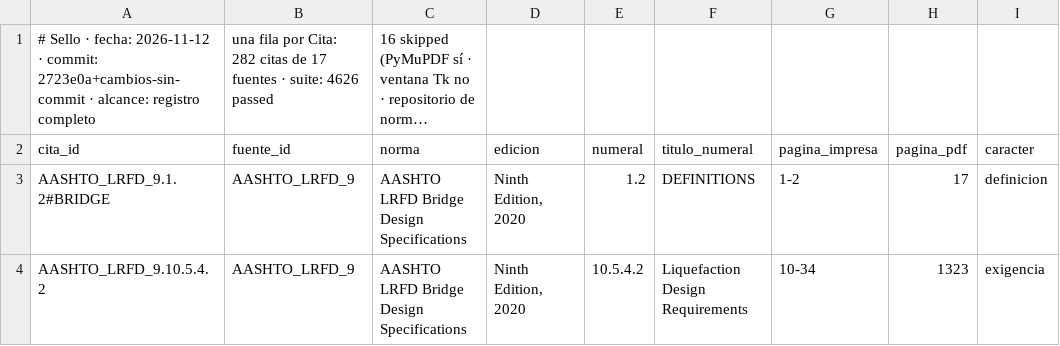
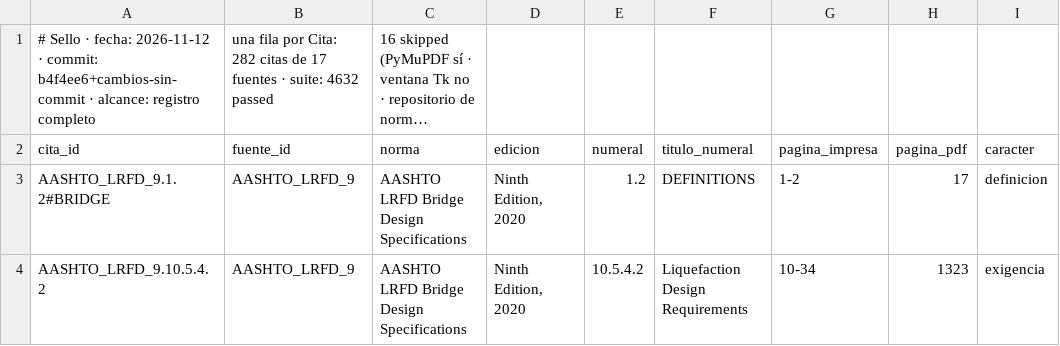
Before and after one commit to Andy-rba30/Proyecto_alcantarillas, a CSV file: docs/trazabilidad.csv, drawn as a sheet; only a part is shown; long unchanged cells end in …; the diff names each change by its address in the sheet, - before the commit and + after, or states it on an @@ line.

```diff
--- a/docs/trazabilidad.csv
+++ b/docs/trazabilidad.csv
-A1 (cita_id): …· commit: 2723e0a+cambios-sin-commit · alcance:…
+A1 (cita_id): …· commit: b4f4ee6+cambios-sin-commit · alcance:…
-B1 (fuente_id): …· suite: 4626 passed
+B1 (fuente_id): …· suite: 4632 passed
```
Also changed, not shown: 5 other files.
